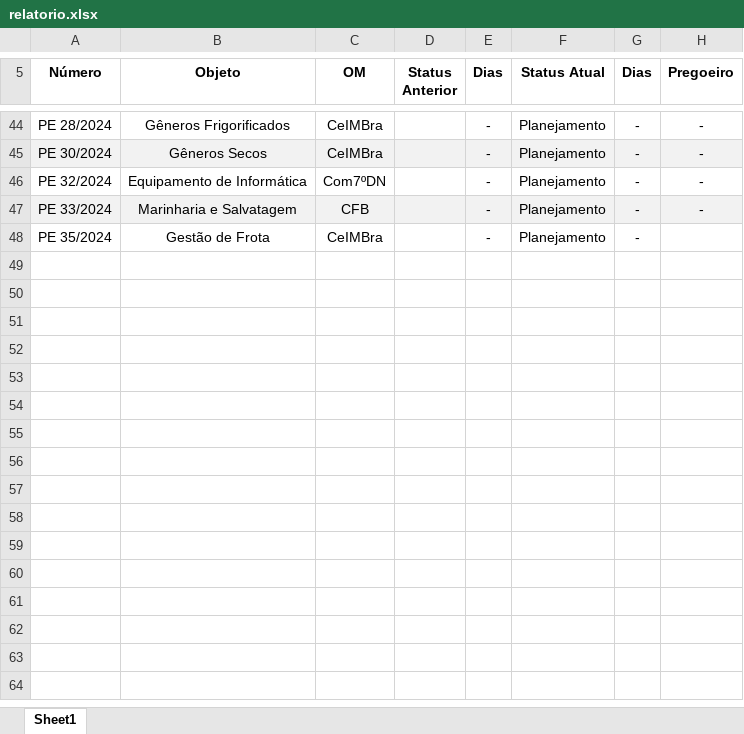
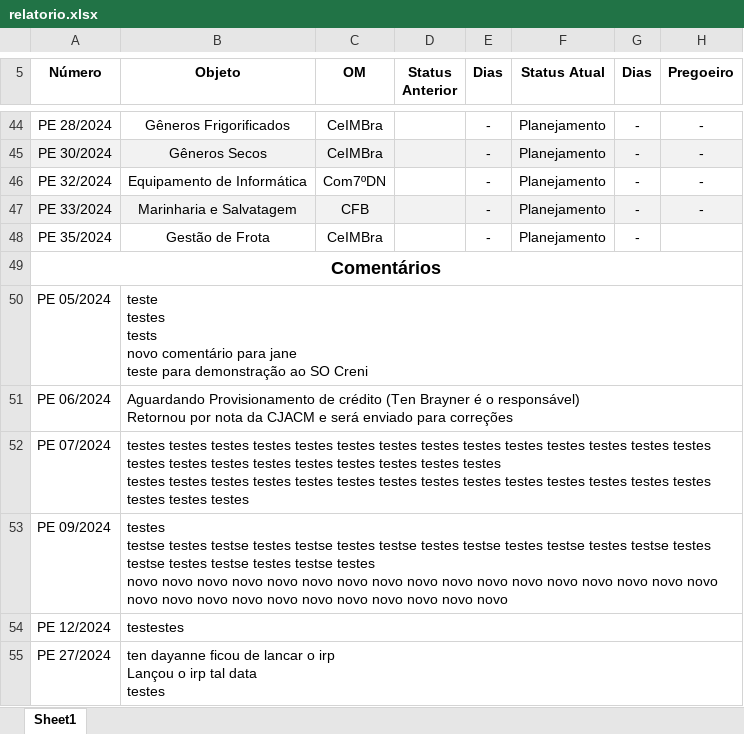
Before and after one commit to Guilhermeksc/licitacao360, an Excel workbook: relatorio.xlsx, sheet Sheet1, drawn as a sheet; only a part is shown, gaps mark what is left out; values as stored, in another font and other column widths than the file's, no borders; ↵ is a line break in a cell; the diff covers the shown part only; the diff names each change by its address in the sheet, - before the commit and + after, or states it on an @@ line.

Commit message:
comit novo

```diff
--- a/relatorio.xlsx (sheet Sheet1)
+++ b/relatorio.xlsx (sheet Sheet1)
+row 49: Comentários
+row 50: PE 05/2024 | teste ↵ testes ↵ tests ↵ novo comentário para jane ↵ teste para demonstração ao SO Creni
+row 51: PE 06/2024 | Aguardando Provisionamento de crédito (Ten Brayner é o responsável) ↵ Retornou por nota da CJACM e será enviado para correções
+row 52: PE 07/2024 | testes testes testes testes testes testes testes testes testes testes testes testes testes testes testes testes testes testes testes testes testes testes testes ↵ testes testes testes testes testes testes testes testes testes testes testes testes testes testes testes testes testes
+row 53: PE 09/2024 | testes ↵ testse testes testse testes testse testes testse testes testse testes testse testes testse testes testse testes testse testes testse testes ↵ novo novo novo novo novo novo novo novo novo novo novo novo novo novo novo novo novo novo novo novo novo novo novo novo novo novo novo novo
+row 54: PE 12/2024 | testestes
+row 55: PE 27/2024 | ten dayanne ficou de lancar o irp ↵ Lançou o irp tal data ↵ testes
```
Also changed, not shown: 17 added rows, 17 removed rows, 35 edited cells and cell formats elsewhere in this sheet, 27 other files.
